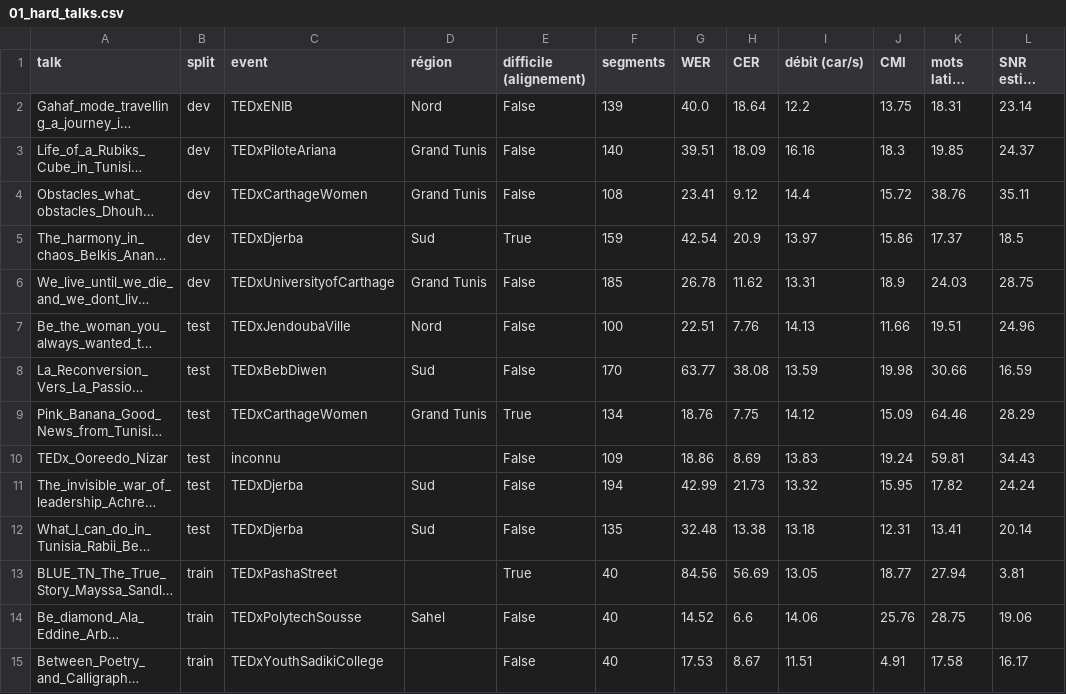
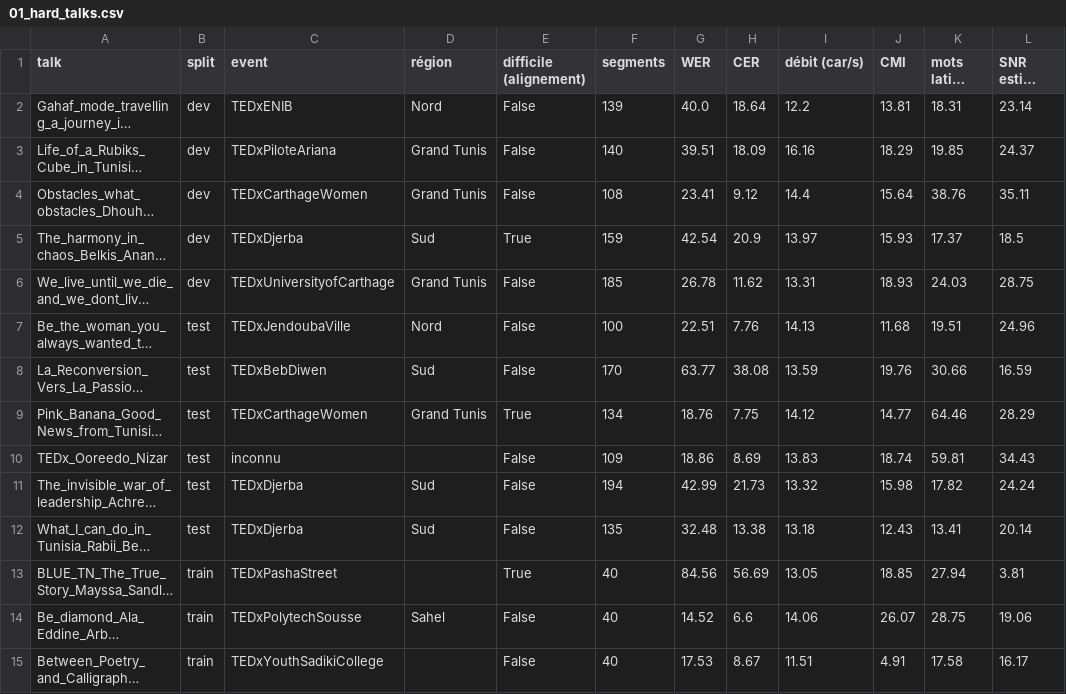
Before and after one commit to roudayn-kouka/GenAI-NLP-parole-tunisienne-TEDxTN-, a CSV file: results/01_hard_talks.csv, drawn as a sheet; only a part is shown; long unchanged cells end in …; the diff covers the shown part only; the diff names each change by its address in the sheet, - before the commit and + after, or states it on an @@ line.

```diff
--- a/results/01_hard_talks.csv
+++ b/results/01_hard_talks.csv
-J2 (CMI): 13.75
+J2 (CMI): 13.81
-J3 (CMI): 18.3
+J3 (CMI): 18.29
-J4 (CMI): 15.72
+J4 (CMI): 15.64
-J5 (CMI): 15.86
+J5 (CMI): 15.93
-J6 (CMI): 18.9
+J6 (CMI): 18.93
-J7 (CMI): 11.66
+J7 (CMI): 11.68
-J8 (CMI): 19.98
+J8 (CMI): 19.76
-J9 (CMI): 15.09
+J9 (CMI): 14.77
-J10 (CMI): 19.24
+J10 (CMI): 18.74
-J11 (CMI): 15.95
+J11 (CMI): 15.98
-J12 (CMI): 12.31
+J12 (CMI): 12.43
-J13 (CMI): 18.77
+J13 (CMI): 18.85
-J14 (CMI): 25.76
+J14 (CMI): 26.07
```
Also changed, not shown: 26 edited cells elsewhere in this file, results/asr_results.csv, 26 other files.
